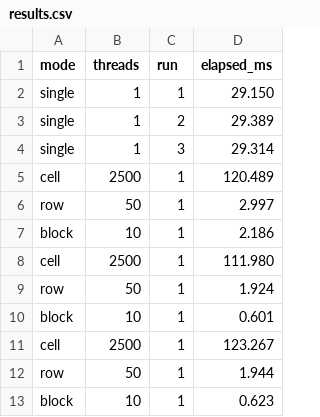
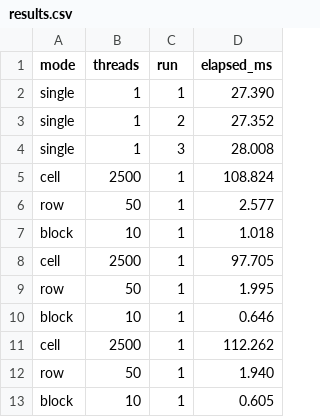
Before and after one commit to Yan-Yu-Lin/MultithreadHW, a CSV file: results.csv, drawn as a sheet.

```diff
--- a/results.csv
+++ b/results.csv
@@ -1,13 +1,13 @@
 mode,threads,run,elapsed_ms
-single,1,1,29.150
-single,1,2,29.389
-single,1,3,29.314
-cell,2500,1,120.489
-row,50,1,2.997
-block,10,1,2.186
-cell,2500,1,111.980
-row,50,1,1.924
-block,10,1,0.601
-cell,2500,1,123.267
-row,50,1,1.944
-block,10,1,0.623
+single,1,1,27.390
+single,1,2,27.352
+single,1,3,28.008
+cell,2500,1,108.824
+row,50,1,2.577
+block,10,1,1.018
+cell,2500,1,97.705
+row,50,1,1.995
+block,10,1,0.646
+cell,2500,1,112.262
+row,50,1,1.940
+block,10,1,0.605
```
Also changed, not shown: 1 other file.
